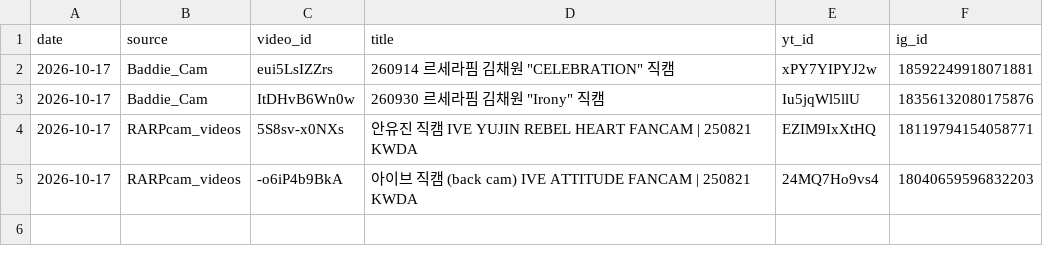
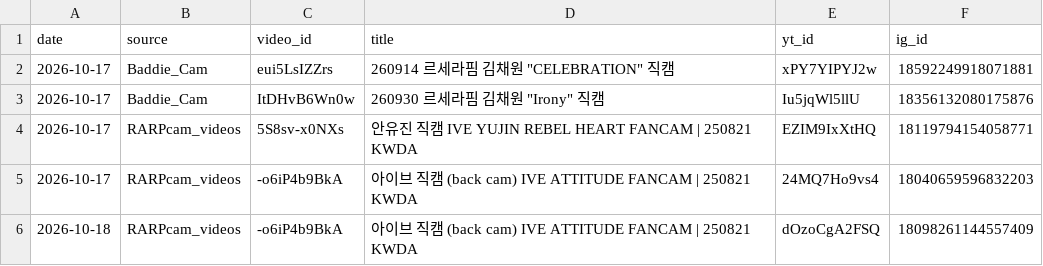
Before and after one commit to shubhamtiw17/kpop-shorts, a CSV file: posted_log.csv, drawn as a sheet.

Commit message:
log

```diff
--- a/posted_log.csv
+++ b/posted_log.csv
@@ -5 +5,2 @@ date,source,video_id,title,yt_id,ig_id
 2026-10-17,RARPcam_videos,-o6iP4b9BkA,아이브 직캠 (back cam) IVE ATTITUDE FANCAM  | 250821 KWDA,24MQ7Ho9vs4,18040659596832203
+2026-10-18,RARPcam_videos,-o6iP4b9BkA,아이브 직캠 (back cam) IVE ATTITUDE FANCAM  | 250821 KWDA,dOzoCgA2FSQ,18098261144557409
```
